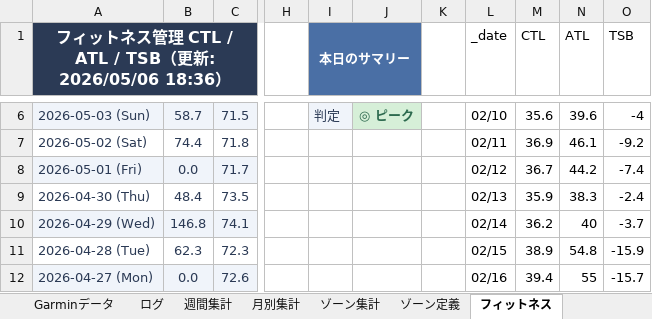
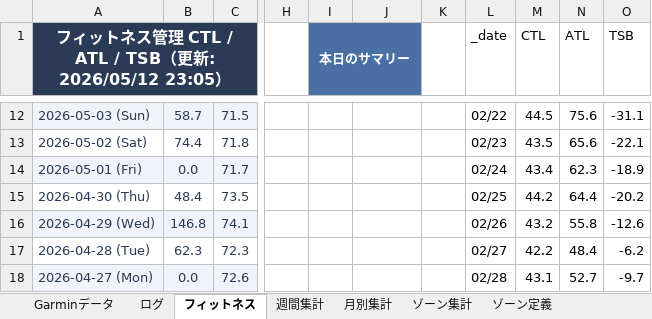
Before and after one commit to wagyu17/mrokstock, an Excel workbook: 陸上/hr_zone_analysis.xlsx, sheet フィットネス, drawn as a sheet; only a part is shown, gaps mark what is left out; values as stored, in another font and other column widths than the file's, no borders; charts and pictures not drawn; addresses are those after the commit; the diff covers the shown part only; the diff names each change by its address in the sheet, - before the commit and + after, or states it on an @@ line.

```diff
--- a/陸上/hr_zone_analysis.xlsx (sheet フィットネス)
+++ b/陸上/hr_zone_analysis.xlsx (sheet フィットネス)
@@ sheet tab order changed: Garminデータ | ログ | フィットネス | 週間集計 | 月別集計 | ゾーン集計 | ゾーン定義 @@
-A1: …（更新: 2026/05/06 18:36）
+A1: …（更新: 2026/05/12 23:05）
-I12 (本日のサマリー): 判定
+I12 (本日のサマリー): (empty)
-I12 fill: #F0F4FA
+I12 fill: none
-J12: ◎ ピーク
+J12: (empty)
-J12 fill: #D6EFD8
+J12 fill: none
-L12 (_date): 02/10
+L12 (_date): 02/22
-M12 (CTL): 35.6
+M12 (CTL): 44.5
-N12 (ATL): 39.6
+N12 (ATL): 75.6
-O12 (TSB): -4
+O12 (TSB): -31.1
-L13 (_date): 02/11
+L13 (_date): 02/23
-M13 (CTL): 36.9
+M13 (CTL): 43.5
-N13 (ATL): 46.1
+N13 (ATL): 65.6
-O13 (TSB): -9.2
+O13 (TSB): -22.1
-L14 (_date): 02/12
+L14 (_date): 02/24
-M14 (CTL): 36.7
+M14 (CTL): 43.4
-N14 (ATL): 44.2
+N14 (ATL): 62.3
-O14 (TSB): -7.4
+O14 (TSB): -18.9
-L15 (_date): 02/13
+L15 (_date): 02/25
-M15 (CTL): 35.9
+M15 (CTL): 44.2
-N15 (ATL): 38.3
+N15 (ATL): 64.4
-O15 (TSB): -2.4
+O15 (TSB): -20.2
-L16 (_date): 02/14
+L16 (_date): 02/26
-M16 (CTL): 36.2
+M16 (CTL): 43.2
-N16 (ATL): 40
+N16 (ATL): 55.8
-O16 (TSB): -3.7
+O16 (TSB): -12.6
-L17 (_date): 02/15
+L17 (_date): 02/27
-M17 (CTL): 38.9
+M17 (CTL): 42.2
-N17 (ATL): 54.8
+N17 (ATL): 48.4
-O17 (TSB): -15.9
+O17 (TSB): -6.2
-L18 (_date): 02/16
+L18 (_date): 02/28
-M18 (CTL): 39.4
+M18 (CTL): 43.1
-N18 (ATL): 55
+N18 (ATL): 52.7
-O18 (TSB): -15.7
+O18 (TSB): -9.7
```
Also changed, not shown: 6 added rows, 6 removed rows, 339 edited cells and cell formats elsewhere in this sheet, sheet Garminデータ, sheet 週次管理, sheet ログ, charts or pictures, 2 other files.
